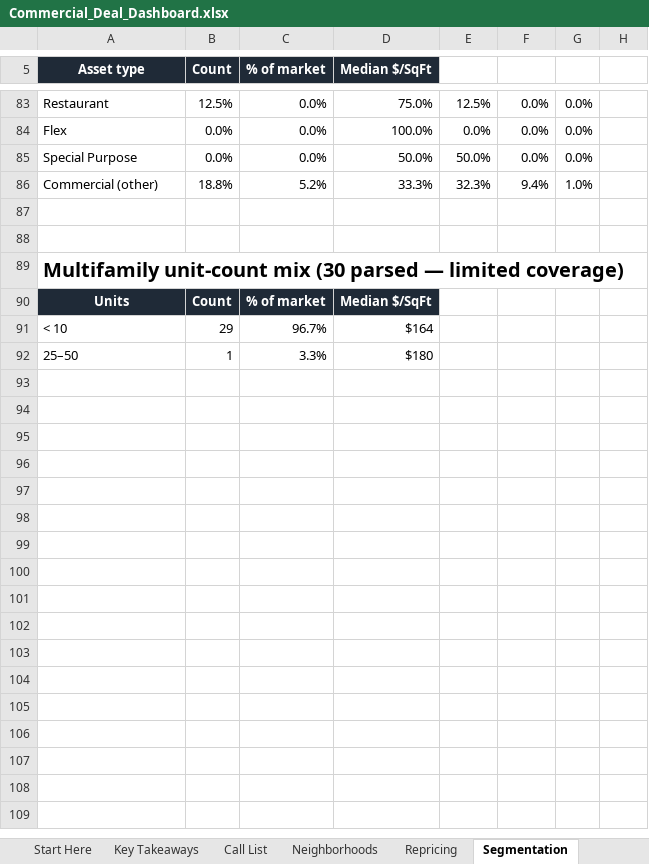
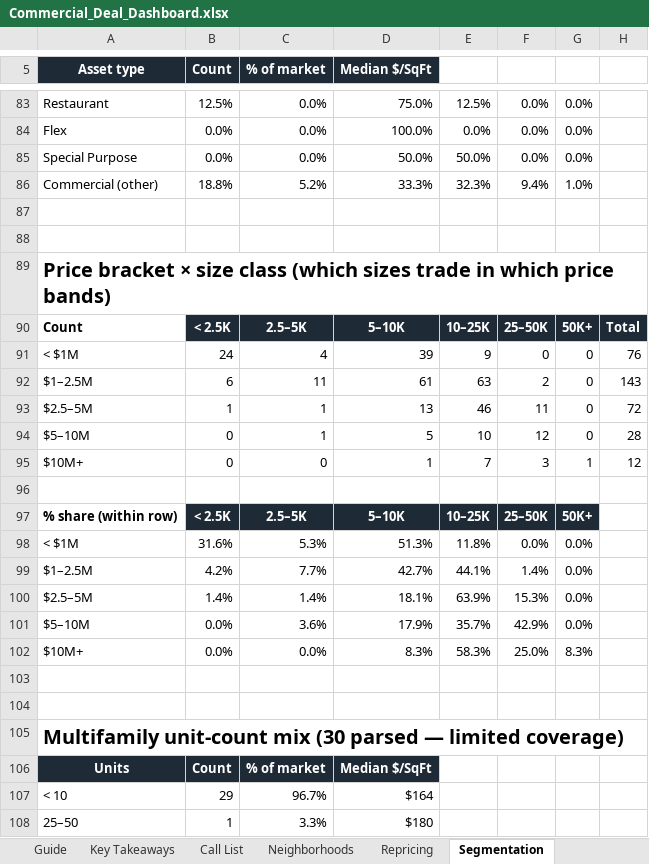
Before and after one commit to aidanesimire-ops/Aida-respository, an Excel workbook: commercial/outputs/Commercial_Deal_Dashboard.xlsx, sheet Segmentation, drawn as a sheet; only a part is shown, gaps mark what is left out; values as stored, in another font and other column widths than the file's, no borders; the diff names each change by its address in the sheet, - before the commit and + after, or states it on an @@ line.

```diff
--- a/commercial/outputs/Commercial_Deal_Dashboard.xlsx (sheet Segmentation)
+++ b/commercial/outputs/Commercial_Deal_Dashboard.xlsx (sheet Segmentation)
+sheet tab: Guide
+row 89: Price bracket × size class (which sizes trade in which price bands)
+row 90: Count | < 2.5K | 2.5–5K | 5–10K | 10–25K | 25–50K | 50K+ | Total
+row 91: < $1M | 24 | 4 | 39 | 9 | 0 | 0 | 76
+row 92: $1–2.5M | 6 | 11 | 61 | 63 | 2 | 0 | 143
+row 93: $2.5–5M | 1 | 1 | 13 | 46 | 11 | 0 | 72
+row 94: $5–10M | 0 | 1 | 5 | 10 | 12 | 0 | 28
+row 95: $10M+ | 0 | 0 | 1 | 7 | 3 | 1 | 12
+row 96: (empty)
+row 97: % share (within row) | < 2.5K | 2.5–5K | 5–10K | 10–25K | 25–50K | 50K+
+row 98: < $1M | 31.6% | 5.3% | 51.3% | 11.8% | 0.0% | 0.0%
+row 99: $1–2.5M | 4.2% | 7.7% | 42.7% | 44.1% | 1.4% | 0.0%
+row 100: $2.5–5M | 1.4% | 1.4% | 18.1% | 63.9% | 15.3% | 0.0%
+row 101: $5–10M | 0.0% | 3.6% | 17.9% | 35.7% | 42.9% | 0.0%
+row 102: $10M+ | 0.0% | 0.0% | 8.3% | 58.3% | 25.0% | 8.3%
+row 103: (empty)
+row 104: (empty)
```
Also changed, not shown: sheet Start Here, 11 other files.
